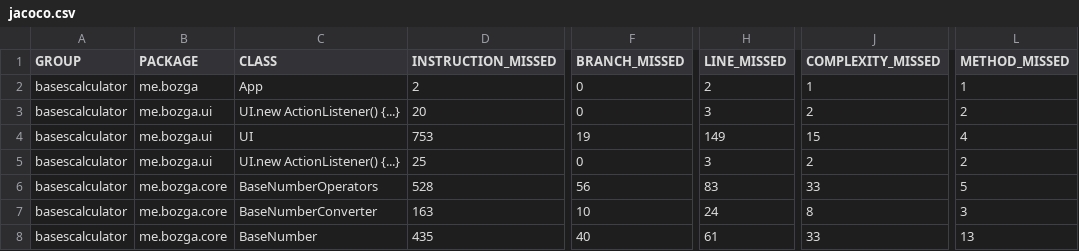
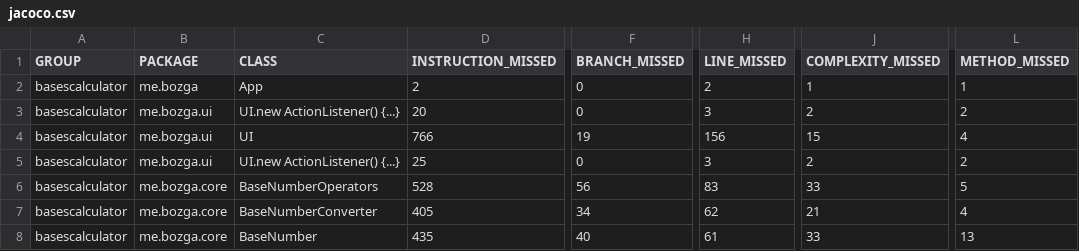
Before and after one commit to fishydarwin/Sem1-CL-BasesCalculator, a CSV file: target/site/jacoco/jacoco.csv, drawn as a sheet; only a part is shown, gaps mark what is left out; the diff names each change by its address in the sheet, - before the commit and + after, or states it on an @@ line.

```diff
--- a/target/site/jacoco/jacoco.csv
+++ b/target/site/jacoco/jacoco.csv
-D4 (INSTRUCTION_MISSED): 753
+D4 (INSTRUCTION_MISSED): 766
-H4 (LINE_MISSED): 149
+H4 (LINE_MISSED): 156
-D7 (INSTRUCTION_MISSED): 163
+D7 (INSTRUCTION_MISSED): 405
-F7 (BRANCH_MISSED): 10
+F7 (BRANCH_MISSED): 34
-H7 (LINE_MISSED): 24
+H7 (LINE_MISSED): 62
-J7 (COMPLEXITY_MISSED): 8
+J7 (COMPLEXITY_MISSED): 21
-L7 (METHOD_MISSED): 3
+L7 (METHOD_MISSED): 4
```
Also changed, not shown: 23 other files.
